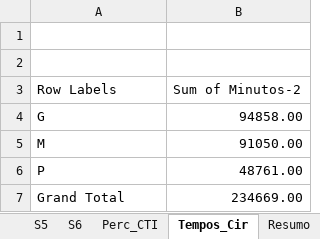
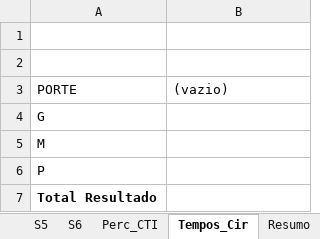
Before and after one commit to joaoflavioufmg/desk-surgery-center, an Excel workbook: src/input_data/Analises-de-dados.xlsx, sheet Tempos_Cir, drawn as a sheet; values as stored, in another font and other column widths than the file's, no borders; removed rows and columns are numbered as before the commit, all else as after; the diff names each change by its address in the sheet, - before the commit and + after, or states it on an @@ line.

```diff
--- a/src/input_data/Analises-de-dados.xlsx (sheet Tempos_Cir)
+++ b/src/input_data/Analises-de-dados.xlsx (sheet Tempos_Cir)
-row 3: Row Labels | Sum of Minutos-2
+row 3: PORTE | (vazio)
-B4: 94858.00
+B4: (empty)
-B5: 91050.00
+B5: (empty)
-B6: 48761.00
+B6: (empty)
-row 7: Grand Total | 234669.00
+row 7: Total Resultado
```
Also changed, not shown: sheet S2, sheet S3, sheet S6, sheet S5, sheet Base_2, sheet Perc_CTI, hidden cells, charts or pictures, 1 other file.
